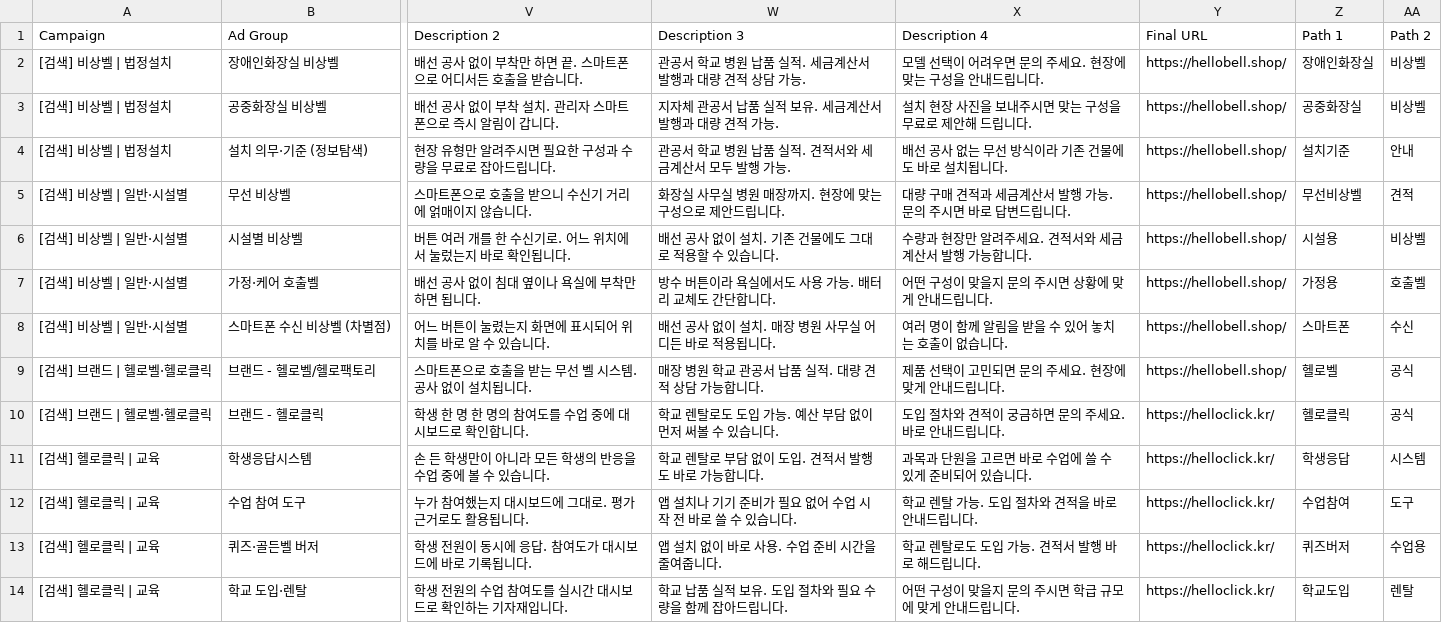
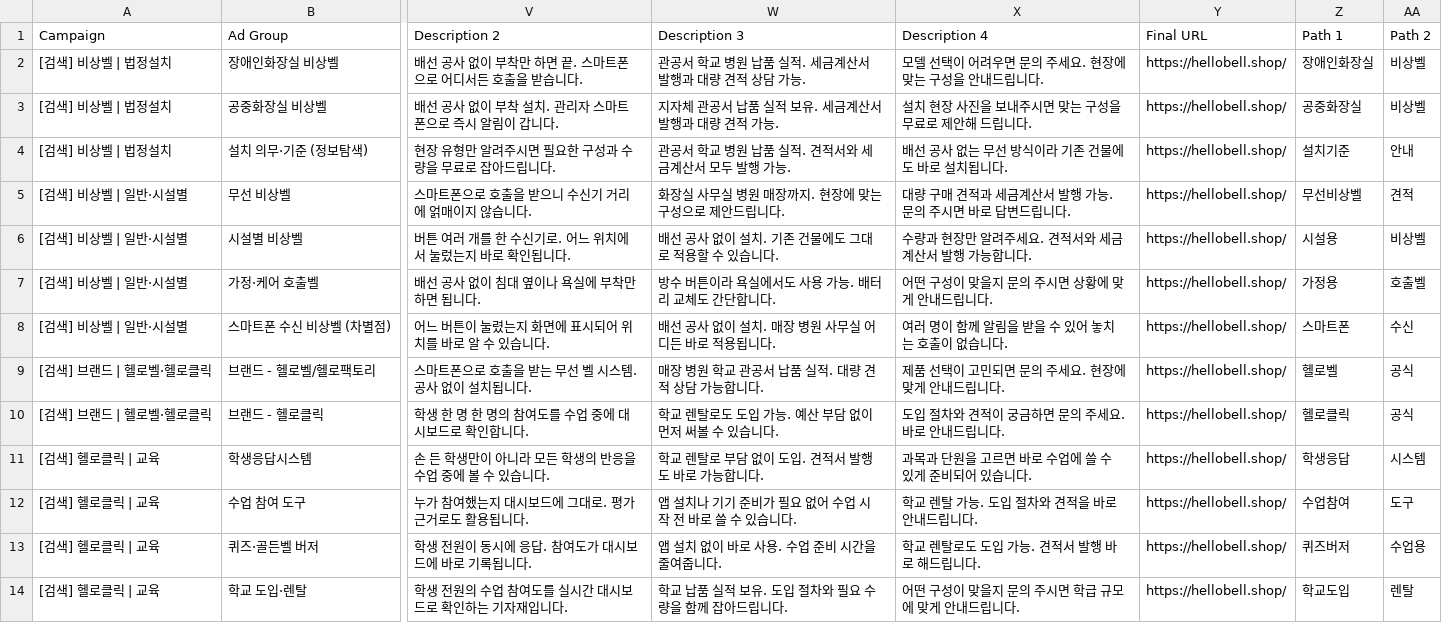
Before and after one commit to kenny081224/hellofactory_ads, a CSV file: campaigns/editor/05_responsive_search_ads.csv, drawn as a sheet; only a part is shown, gaps mark what is left out; the diff names each change by its address in the sheet, - before the commit and + after, or states it on an @@ line.

```diff
--- a/campaigns/editor/05_responsive_search_ads.csv
+++ b/campaigns/editor/05_responsive_search_ads.csv
-Y10:Y14 (Final URL): https://helloclick.kr/
+Y10:Y14 (Final URL): https://hellobell.shop/
```
Also changed, not shown: 14 other files.
